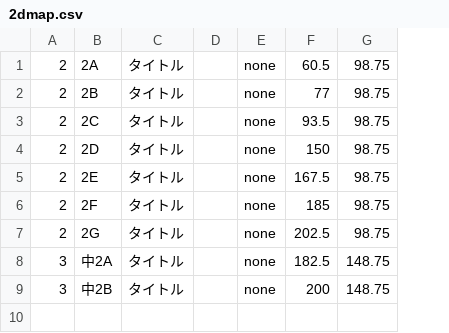
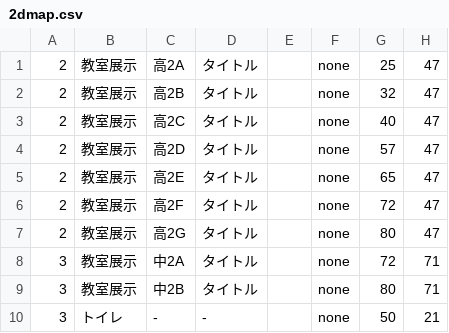
Before and after one commit to nearfactory/toinsai-kagaku, a CSV file: asset/csv/2dmap.csv, drawn as a sheet; removed rows and columns are numbered as before the commit, all else as after; the diff names each change by its address in the sheet, - before the commit and + after, or states it on an @@ line.

```diff
--- a/asset/csv/2dmap.csv
+++ b/asset/csv/2dmap.csv
-column B, rows 1-9: 2A | 2B | 2C | 2D | 2E | 2F | 2G | 中2A | 中2B
+column B, rows 1-9: all 教室展示
+column C, rows 1-9: 高2A | 高2B | 高2C | 高2D | 高2E | 高2F | 高2G | 中2A | 中2B
-column F, rows 1-9: 60.5 | 77 | 93.5 | 150 | 167.5 | 185 | 202.5 | 182.5 | 200
-column G, rows 1-9: 98.75 | 98.75 | 98.75 | 98.75 | 98.75 | 98.75 | 98.75 | 148.75 | 148.75
+column G, rows 1-9: 25 | 32 | 40 | 57 | 65 | 72 | 80 | 72 | 80
+column H, rows 1-9: 47 | 47 | 47 | 47 | 47 | 47 | 47 | 71 | 71
+row 10: 3 | トイレ | - | - |  | none | 50 | 21
```
Also changed, not shown: 4 other files.
